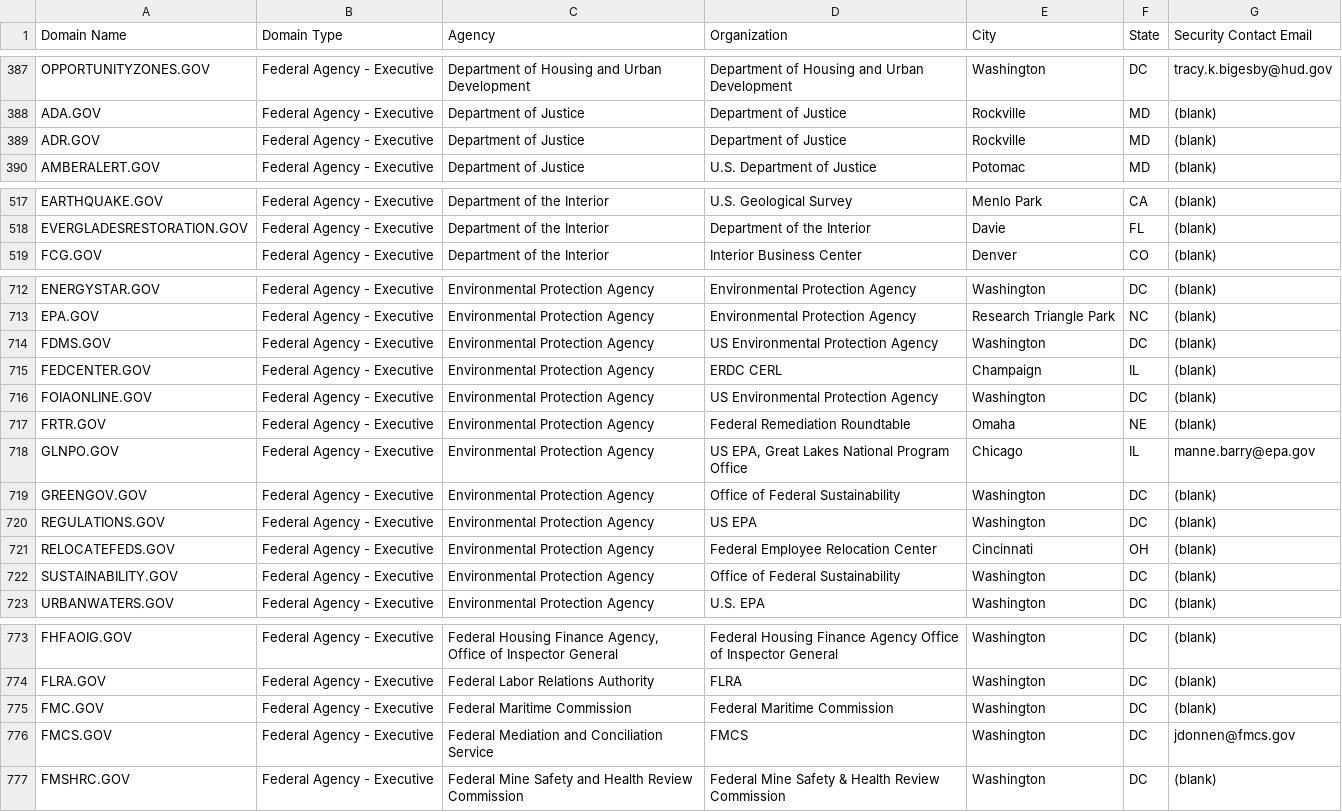
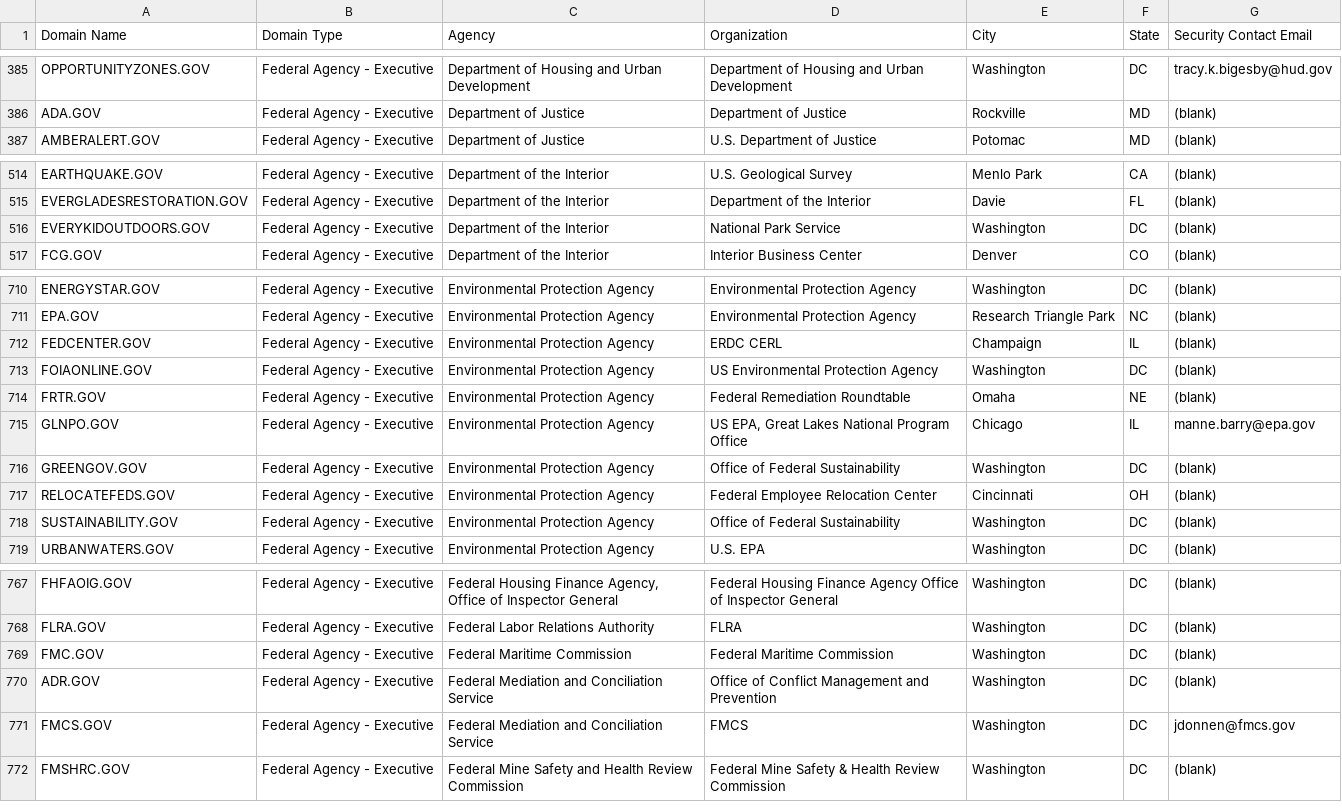
Before and after one commit to GSA/data, a CSV file: dotgov-domains/current-federal.csv, drawn as a sheet; only a part is shown, gaps mark what is left out; removed rows and columns are numbered as before the commit, all else as after; the diff covers the shown part only; the diff names each change by its address in the sheet, - before the commit and + after, or states it on an @@ line.

```diff
--- a/dotgov-domains/current-federal.csv
+++ b/dotgov-domains/current-federal.csv
-row 389: ADR.GOV | Federal Agency - Executive | Department of Justice | Department of Justice | Rockville | MD | (blank)
+row 516: EVERYKIDOUTDOORS.GOV | Federal Agency - Executive | Department of the Interior | National Park Service | Washington | DC | (blank)
-row 714: FDMS.GOV | Federal Agency - Executive | Environmental Protection Agency | US Environmental Protection Agency | Washington | DC | (blank)
-row 720: REGULATIONS.GOV | Federal Agency - Executive | Environmental Protection Agency | US EPA | Washington | DC | (blank)
+row 770: ADR.GOV | Federal Agency - Executive | Federal Mediation and Conciliation Service | Office of Conflict Management and Prevention | Washington | DC | (blank)
```
Also changed, not shown: 4 added rows, 5 removed rows and 4 edited cells elsewhere in this file, dotgov-domains/current-full.csv.
